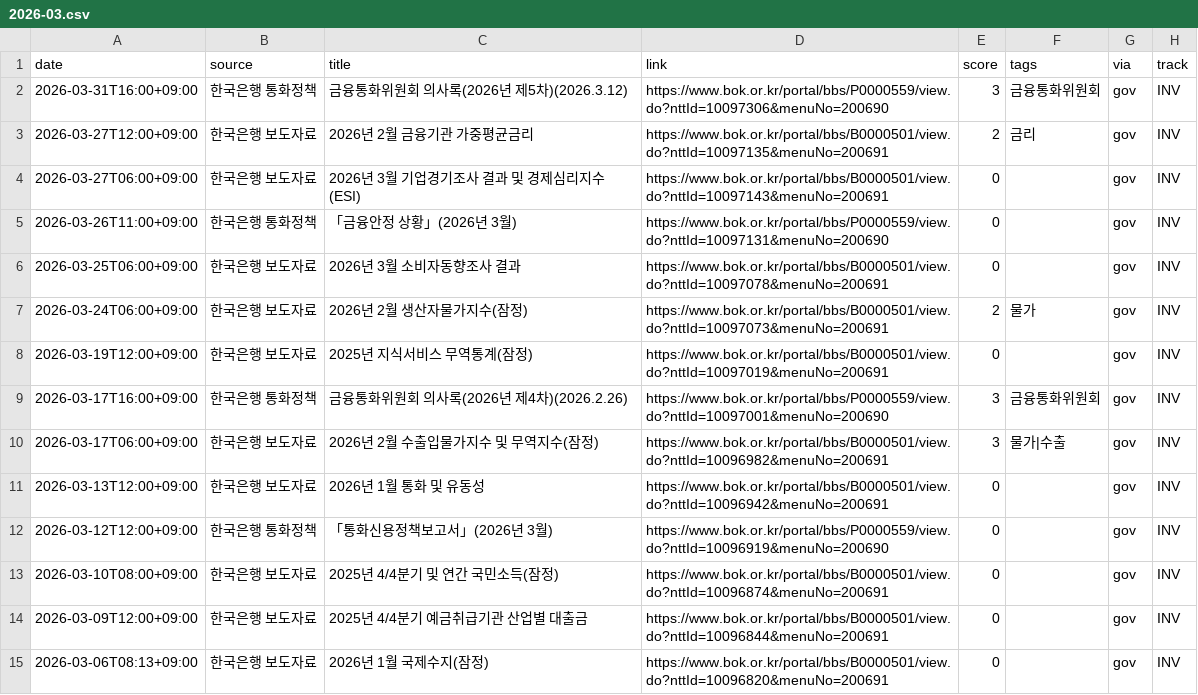
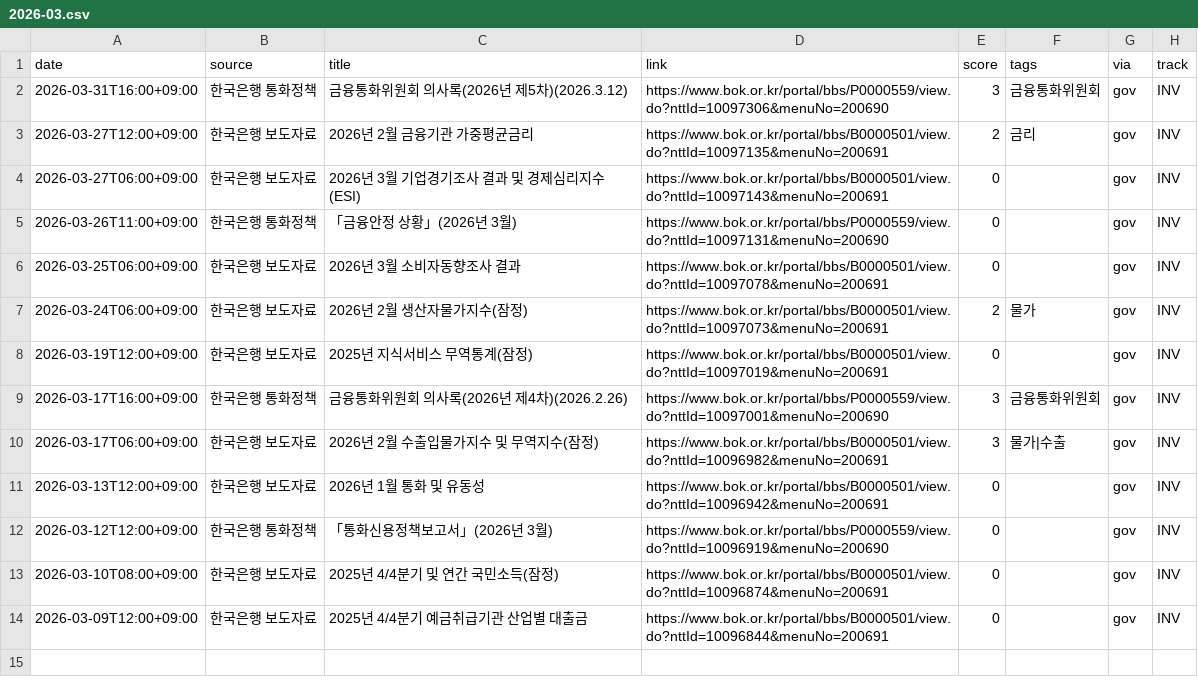
Before and after one commit to rkrjrl-ctrl/claude_drive, a CSV file: news/2026-03.csv, drawn as a sheet; the diff names each change by its address in the sheet, - before the commit and + after, or states it on an @@ line.

```diff
--- a/news/2026-03.csv
+++ b/news/2026-03.csv
-row 15: 2026-03-06T08:13+09:00 | 한국은행 보도자료 | 2026년 1월 국제수지(잠정) | https://www.bok.or.kr/portal/bbs/B0000501/view.do?nttId=10096820&menuNo=200691 | 0 |  | gov | INV
```
Also changed, not shown: 4 other files.
